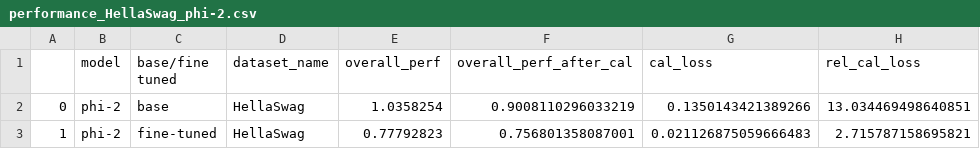
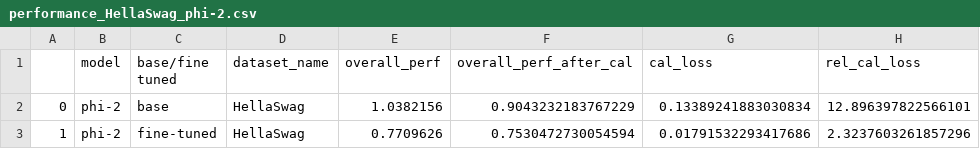
Before and after one commit to JuaniTollo/LoRA-Calibration, a CSV file: outputs/performance_HellaSwag_phi-2.csv, drawn as a sheet.

```diff
--- a/outputs/performance_HellaSwag_phi-2.csv
+++ b/outputs/performance_HellaSwag_phi-2.csv
@@ -1,3 +1,3 @@
 ,model,base/fine tuned,dataset_name,overall_perf,overall_perf_after_cal,cal_loss,rel_cal_loss
-0,phi-2,base,HellaSwag,1.0358254,0.9008110296033219,0.1350143421389266,13.034469498640851
-1,phi-2,fine-tuned,HellaSwag,0.77792823,0.756801358087001,0.021126875059666483,2.715787158695821
+0,phi-2,base,HellaSwag,1.0382156,0.9043232183767229,0.13389241883030834,12.896397822566101
+1,phi-2,fine-tuned,HellaSwag,0.7709626,0.7530472730054594,0.01791532293417686,2.3237603261857296
```
Also changed, not shown: outputs/distribution_HellaSwag_phi-1.5.csv, outputs/distribution_HellaSwag_phi-2.csv, 13 other files.
